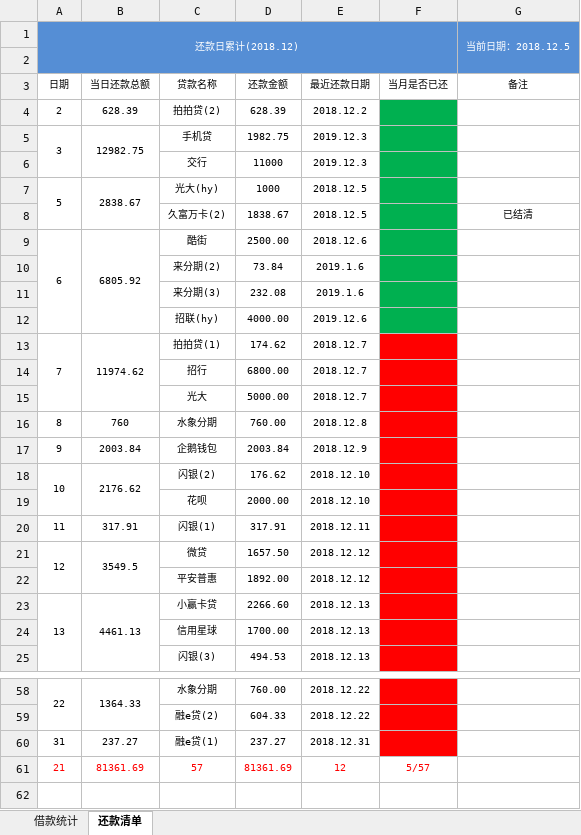
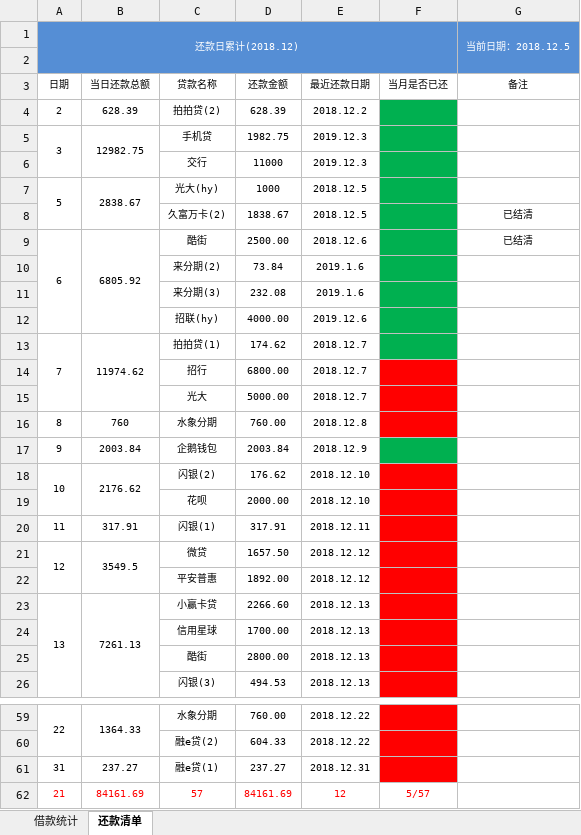
Before and after one commit to ez-young/debt, an Excel workbook: debt.xlsx, sheet 还款清单, drawn as a sheet; only a part is shown, gaps mark what is left out; values as stored, in another font and other column widths than the file's, no borders; addresses are those after the commit; the diff names each change by its address in the sheet, - before the commit and + after, or states it on an @@ line.

```diff
--- a/debt.xlsx (sheet 还款清单)
+++ b/debt.xlsx (sheet 还款清单)
-G9 (备注): (empty)
+G9 (备注): 已结清
-F13 fill: #FF0000
+F13 fill: #00B050
-F17 fill: #FF0000
+F17 fill: #00B050
-B23 (当日还款总额): 4461.13
+B23 (当日还款总额): 7261.13
+row 25:  |  | 酷街 | 2800.00 | 2018.12.13
-B62 (当日还款总额): 81361.69
+B62 (当日还款总额): 84161.69
-D62 (还款金额): 81361.69
+D62 (还款金额): 84161.69
```
Also changed, not shown: sheet 借款统计, formulas that keep their value.
